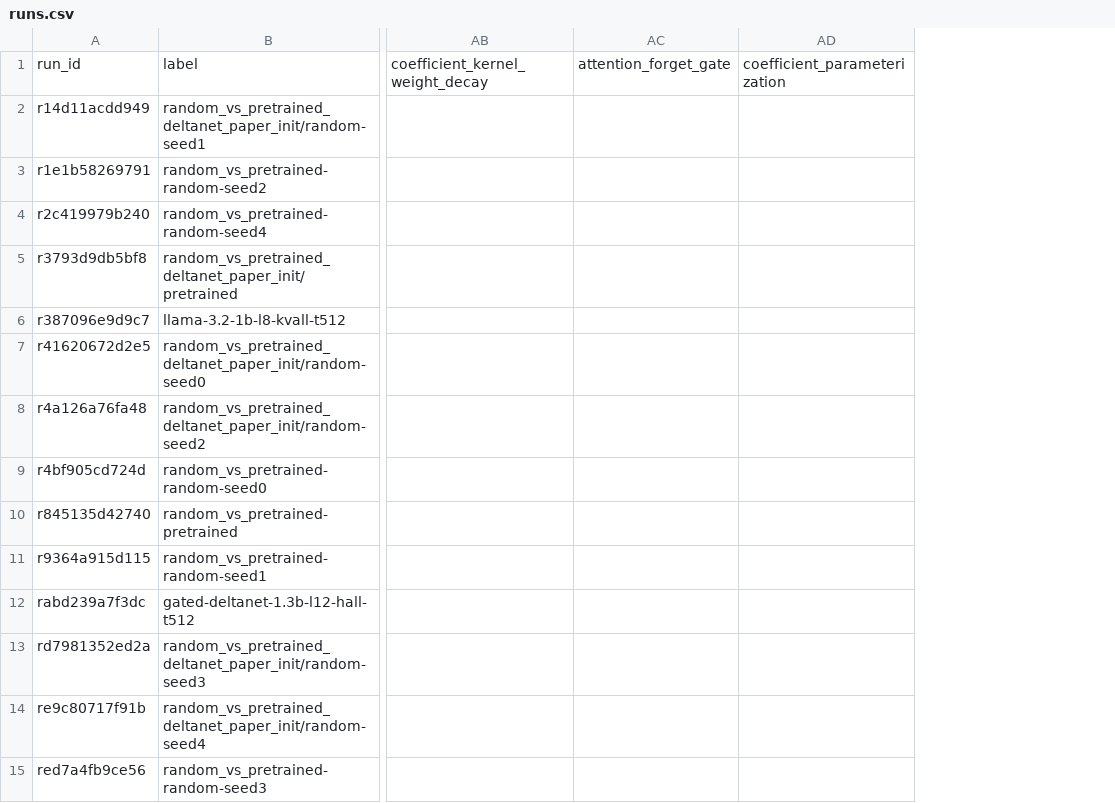
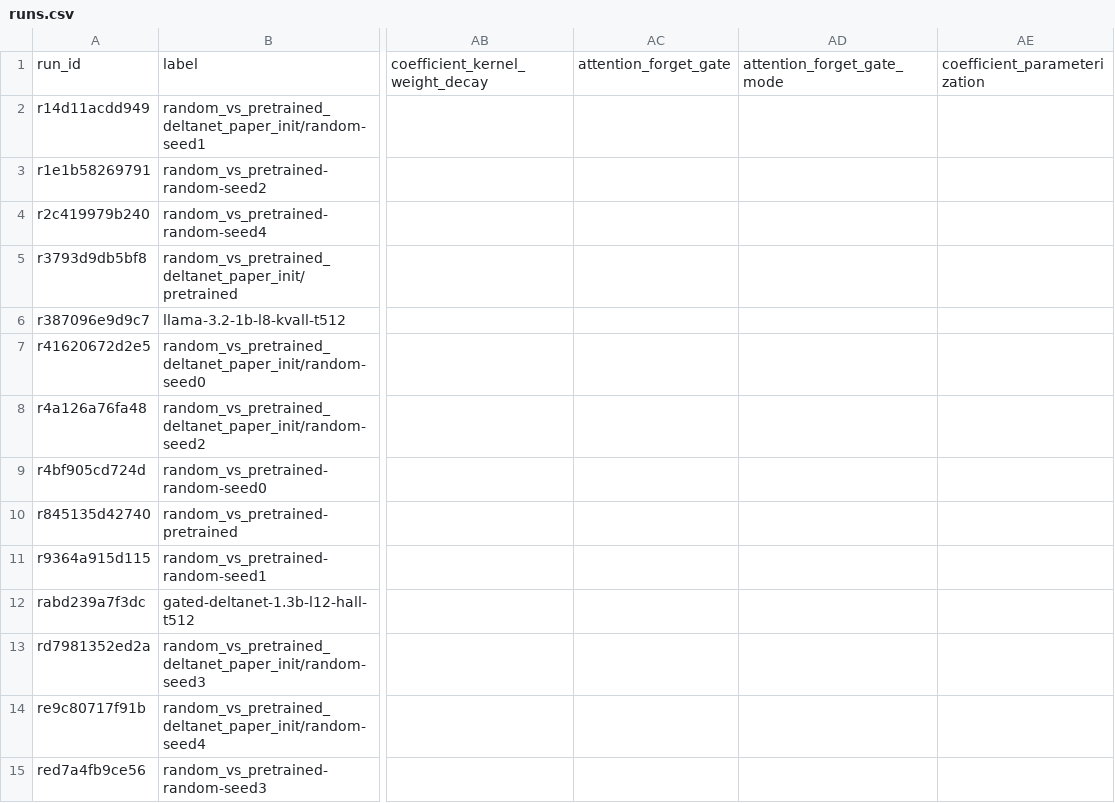
Before and after one commit to rafaelhanashiro/functional-memory, a CSV file: experiments/state_rank/runs.csv, drawn as a sheet; only a part is shown, gaps mark what is left out; the diff names each change by its address in the sheet, - before the commit and + after, or states it on an @@ line.

```diff
--- a/experiments/state_rank/runs.csv
+++ b/experiments/state_rank/runs.csv
+column AD, row 1: attention_forget_gate_mode
```
Also changed, not shown: experiments/attention_scaling/runs.csv.
